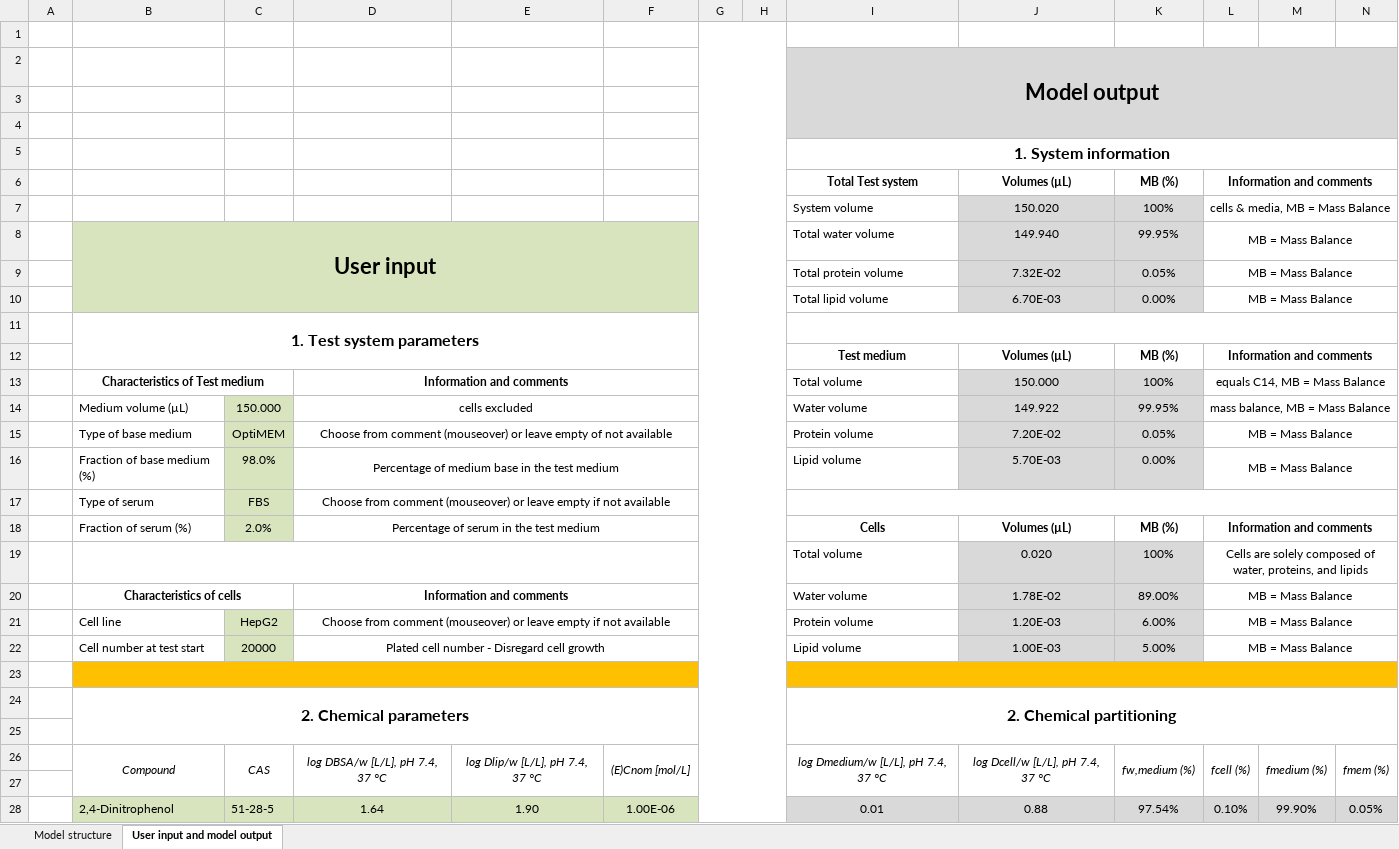
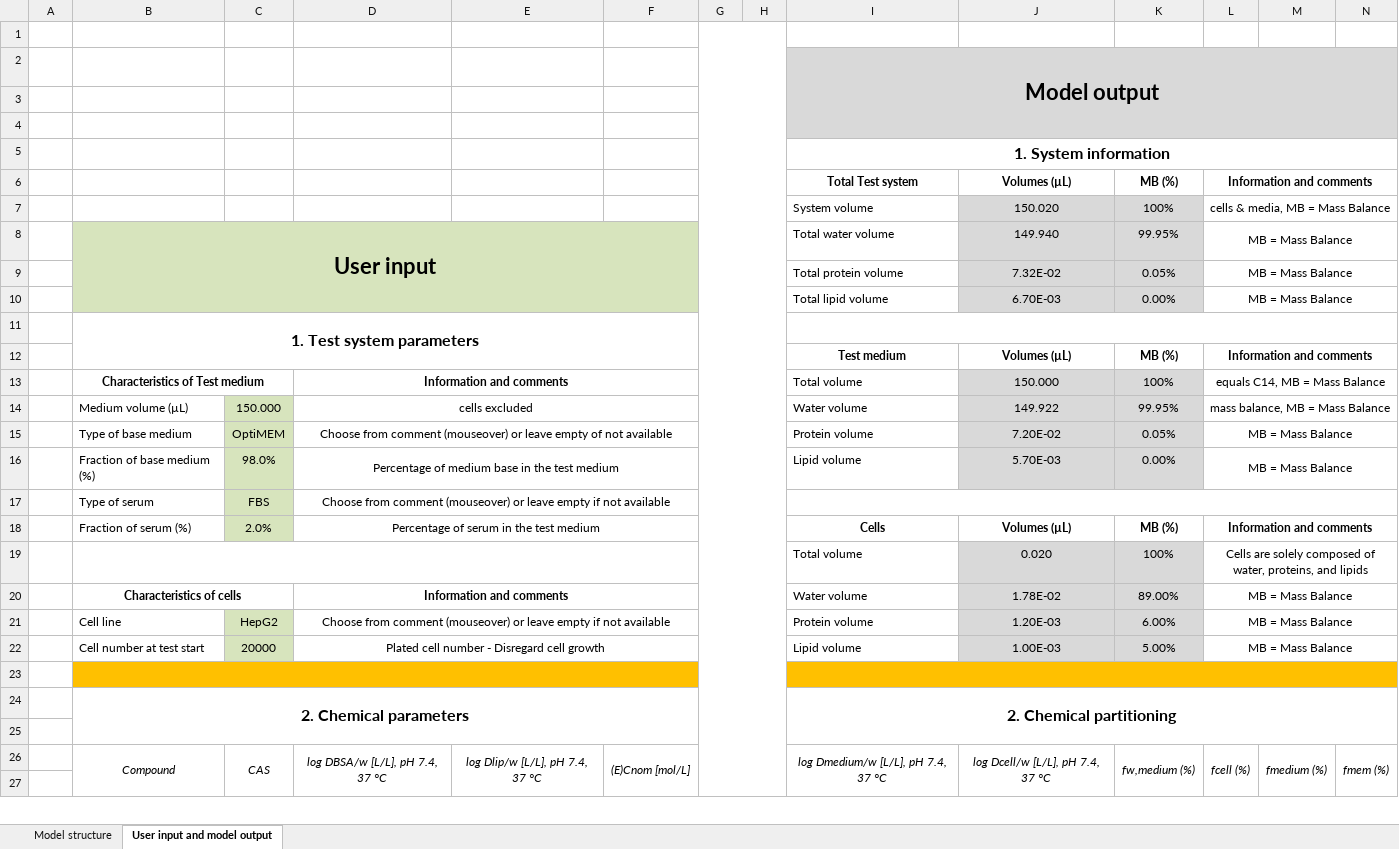
Before and after one commit to hsingchiehlin/Invitro_mass_balance_models, an Excel workbook: sensitivity analysis/Fischer_model/Fischer model_96well_2FBS_Fish Rtgut.xlsx, sheet User input and model output, drawn as a sheet; only a part is shown; values as stored, in another font and other column widths than the file's, no borders; removed rows and columns are numbered as before the commit, all else as after; rows hold the shown columns only; the diff covers the shown part only; the diff names each change by its address in the sheet, - before the commit and + after, or states it on an @@ line.

```diff
--- a/sensitivity analysis/Fischer_model/Fischer model_96well_2FBS_Fish Rtgut.xlsx (sheet User input and model output)
+++ b/sensitivity analysis/Fischer_model/Fischer model_96well_2FBS_Fish Rtgut.xlsx (sheet User input and model output)
-G1:H77 merged
+G1:H77 merged
-row 28:  | 2,4-Dinitrophenol | 51-28-5 | 1.64 | 1.90 | 1.00E-06 |  |  | 0.01 | 0.88 | 97.54% | 0.10% | 99.90% | 0.05%
```
Also changed, not shown: 34 added rows, 24 removed rows, 18 moved rows, 562 edited cells and cell formats elsewhere in this sheet, formulas that keep their value, sensitivity analysis/Fischer_model/Fischer model_96well_20FBS_Default.xlsx, sensitivity analysis/Fischer_model/Fischer model_96well_2FBS_Balbc 3T3.xlsx, 51 other files.
